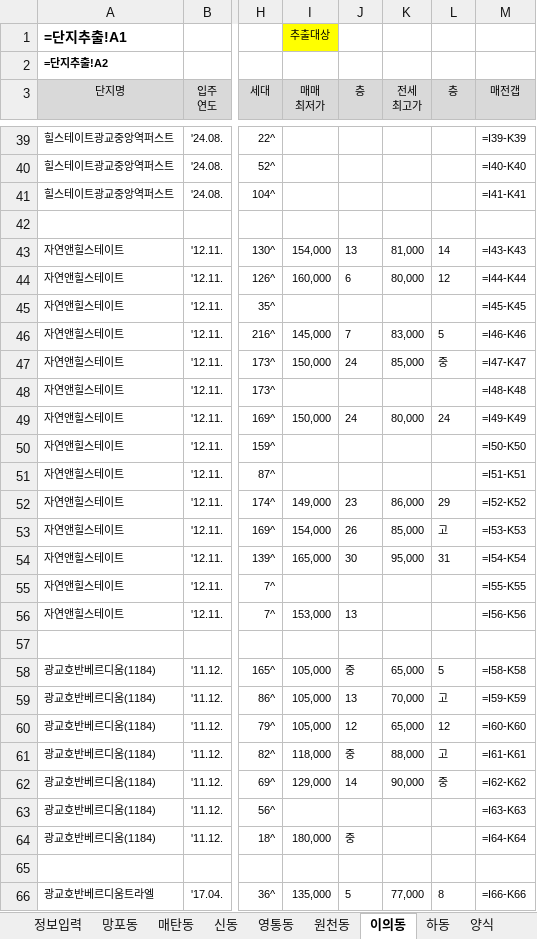
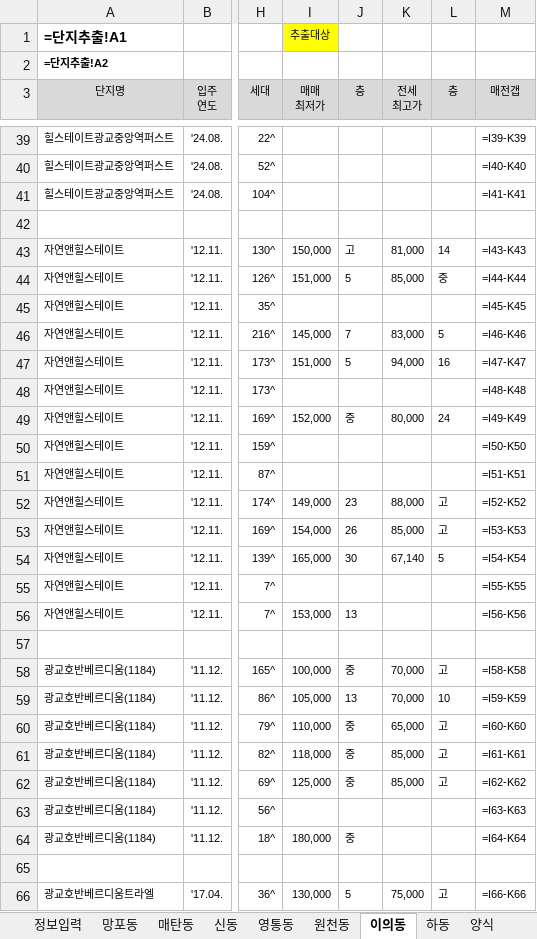
Before and after one commit to minsu-kwon-19/RealEstate, an Excel workbook: 시세표 수원시 영통구.xlsm, sheet 이의동, drawn as a sheet; only a part is shown, gaps mark what is left out; values as stored, in another font and other column widths than the file's, no borders; formulas without a stored value are shown as written; conditional formats not drawn; the diff covers the shown part only; the diff names each change by its address in the sheet, - before the commit and + after, or states it on an @@ line.

```diff
--- a/시세표 수원시 영통구.xlsm (sheet 이의동)
+++ b/시세표 수원시 영통구.xlsm (sheet 이의동)
-I43 (매매 최저가): 154,000
+I43 (매매 최저가): 150,000
-J43 (층): 13
+J43 (층): 고
-I44 (매매 최저가): 160,000
+I44 (매매 최저가): 151,000
-J44 (층): 6
+J44 (층): 5
-K44 (전세 최고가): 80,000
+K44 (전세 최고가): 85,000
-L44 (층): 12
+L44 (층): 중
-I47 (매매 최저가): 150,000
+I47 (매매 최저가): 151,000
-J47 (층): 24
+J47 (층): 5
-K47 (전세 최고가): 85,000
+K47 (전세 최고가): 94,000
-L47 (층): 중
+L47 (층): 16
-I49 (매매 최저가): 150,000
+I49 (매매 최저가): 152,000
-J49 (층): 24
+J49 (층): 중
-K52 (전세 최고가): 86,000
+K52 (전세 최고가): 88,000
-L52 (층): 29
+L52 (층): 고
-K54 (전세 최고가): 95,000
+K54 (전세 최고가): 67,140
-L54 (층): 31
+L54 (층): 5
-I58 (매매 최저가): 105,000
+I58 (매매 최저가): 100,000
-K58 (전세 최고가): 65,000
+K58 (전세 최고가): 70,000
-L58 (층): 5
+L58 (층): 고
-L59 (층): 고
+L59 (층): 10
-I60 (매매 최저가): 105,000
+I60 (매매 최저가): 110,000
-J60 (층): 12
+J60 (층): 중
-L60 (층): 12
+L60 (층): 고
-K61 (전세 최고가): 88,000
+K61 (전세 최고가): 85,000
-I62 (매매 최저가): 129,000
+I62 (매매 최저가): 125,000
-J62 (층): 14
+J62 (층): 중
-K62 (전세 최고가): 90,000
+K62 (전세 최고가): 85,000
-L62 (층): 중
+L62 (층): 고
-I66 (매매 최저가): 135,000
+I66 (매매 최저가): 130,000
-K66 (전세 최고가): 77,000
+K66 (전세 최고가): 75,000
-L66 (층): 8
+L66 (층): 고
```
Also changed, not shown: 68 edited cells elsewhere in this sheet, sheet 단지추출_가격표용, sheet 영통동, sheet 망포동, sheet 매탄동, sheet 하동, sheet 원천동, 1 more sheet, 시세표 원주시.xlsm, 시세표 인천시 계양구.xlsm, 28 other files.
